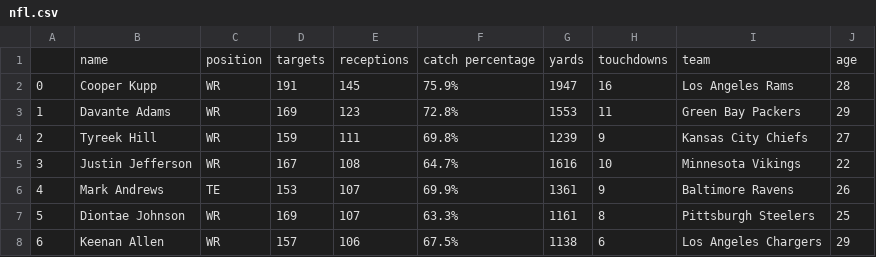
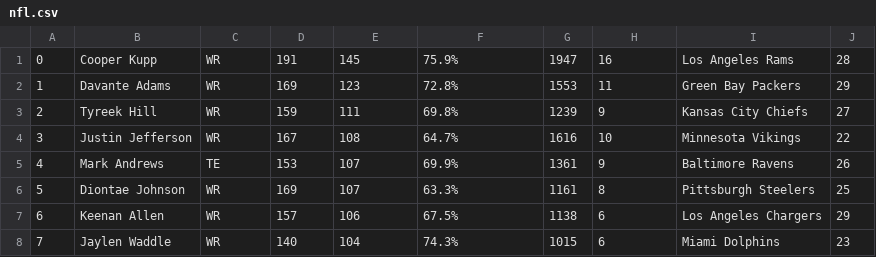
Before and after one commit to yuthegreat1/Project-3, a CSV file: nfl.csv, drawn as a sheet; only a part is shown; the shorter side is filled out with more unchanged rows; the diff names each change by its address in the sheet, - before the commit and + after, or states it on an @@ line.

```diff
--- a/nfl.csv
+++ b/nfl.csv
-row 1:  | name | position | targets | receptions | catch percentage | yards | touchdowns | team | age
```
Also changed, not shown: 11 other files.
